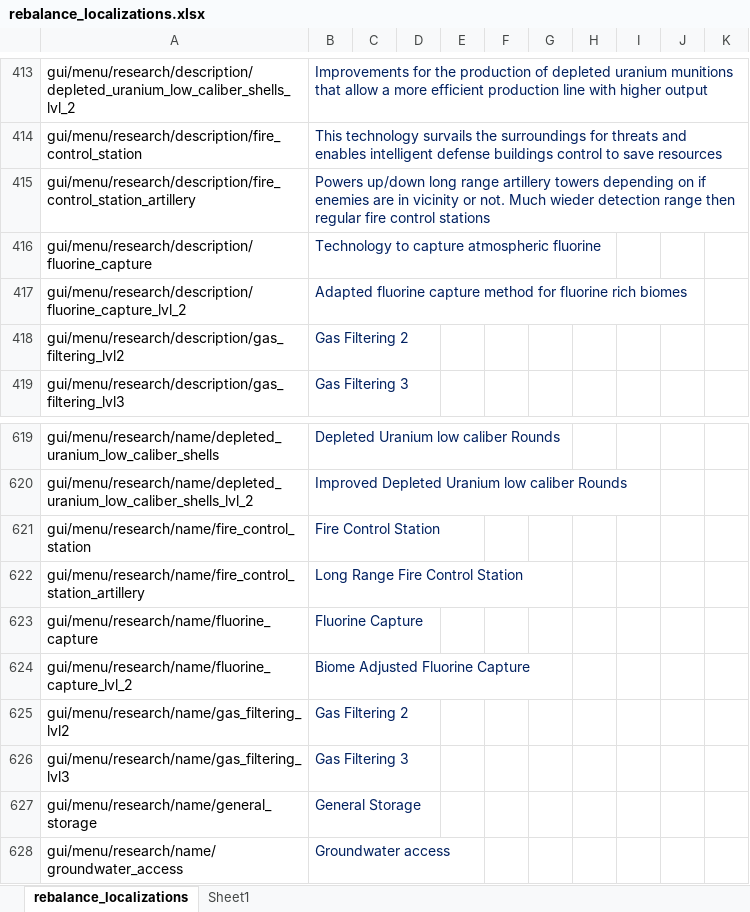
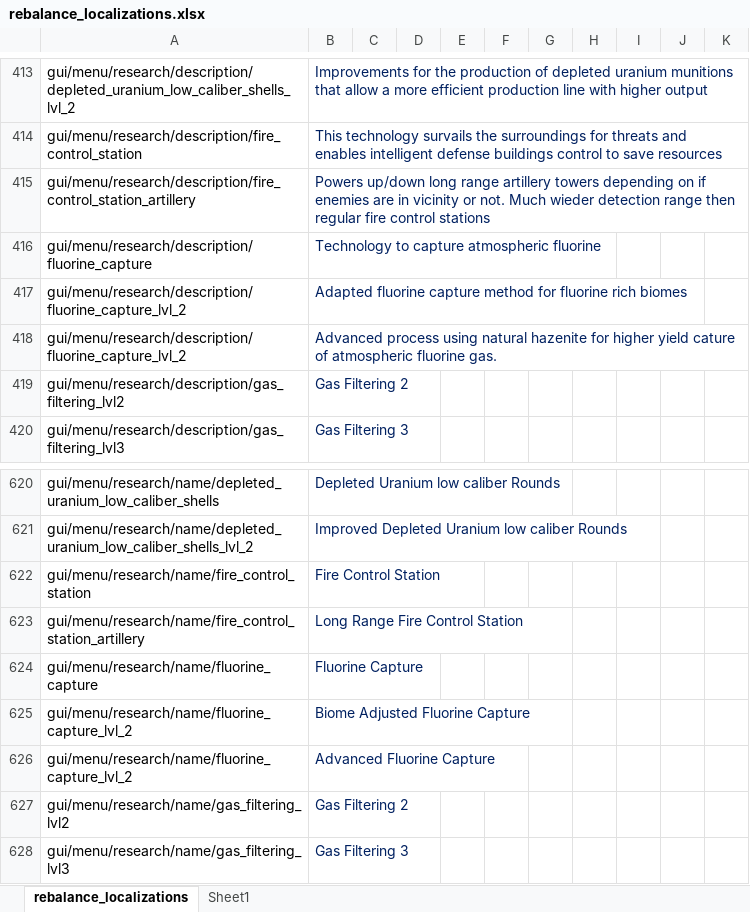
Before and after one commit to TheKilltech/rift_balance, an Excel workbook: gui/rebalance_localizations.xlsx, sheet rebalance_localizations, drawn as a sheet; only a part is shown, gaps mark what is left out; the shorter side is filled out with more unchanged rows; values as stored, in another font and other column widths than the file's, no borders; the diff names each change by its address in the sheet, - before the commit and + after, or states it on an @@ line.

Commit message:
fixed fluorine trap not unlocking and added lvl 2

```diff
--- a/gui/rebalance_localizations.xlsx (sheet rebalance_localizations)
+++ b/gui/rebalance_localizations.xlsx (sheet rebalance_localizations)
+row 418: gui/menu/research/description/fluorine_capture_lvl_2 | Advanced process using natural hazenite for higher yield cature of atmospheric fluorine gas.
+row 626: gui/menu/research/name/fluorine_capture_lvl_2 | Advanced Fluorine Capture
```
Also changed, not shown: sheet Sheet1, 4 other files.
